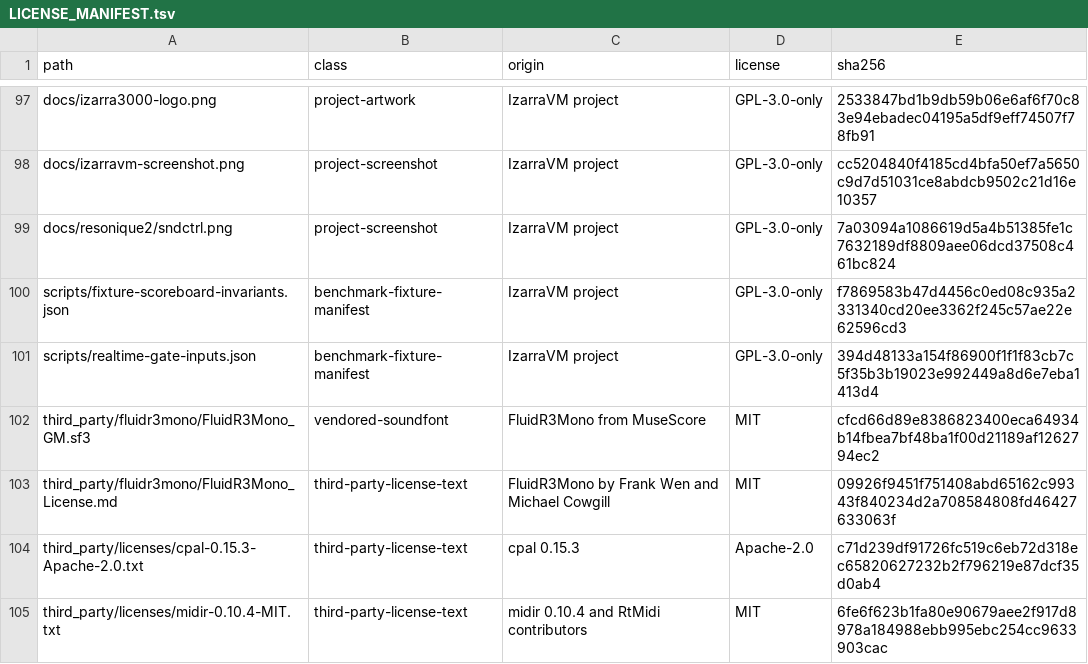
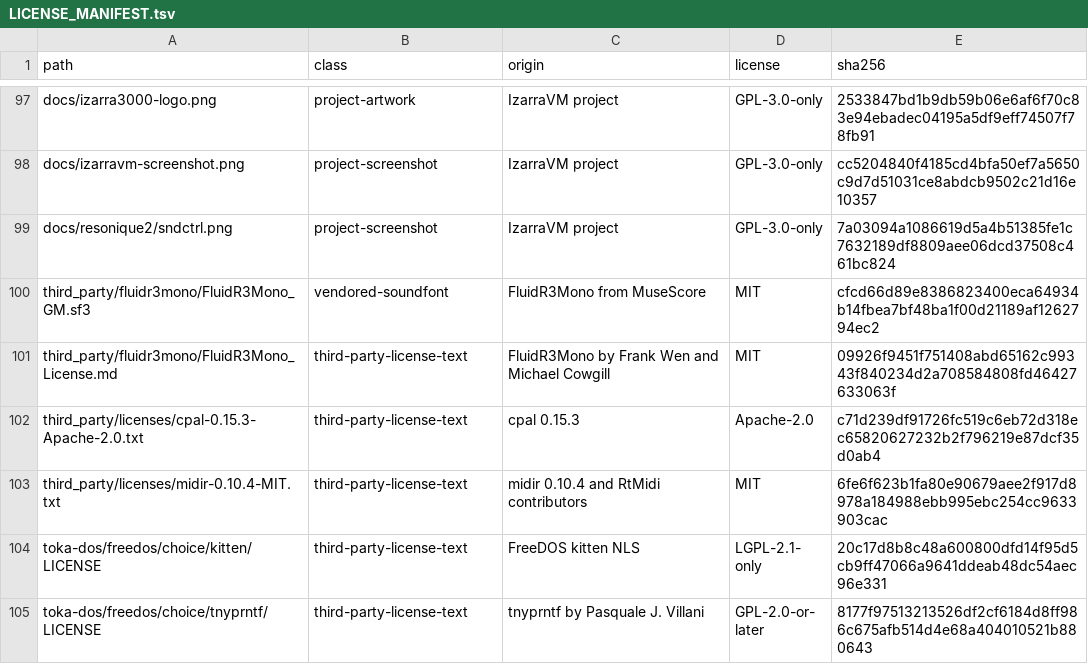
Before and after one commit to vorvek/IzarraVM, a TSV file: LICENSE_MANIFEST.tsv, drawn as a sheet; only a part is shown, gaps mark what is left out; the shorter side is filled out with more unchanged rows.

Commit message:
Keep the fixture-bound bench scripts out of the repository
The scoreboard, the realtime gate family and the extender gate all hard-depend
on this machine's .bench fixture tree and its pinned hashes; they stay on disk
(git rm --cached + .git/info/exclude) but no longer ship. Their two manifest
rows and the CI self-test invocations go with them. Generic tooling
(check_file_policy, build-freedos-hdd-image, license_txt, pgo-build,
run-boot-profile) stays tracked.

```diff
--- a/LICENSE_MANIFEST.tsv
+++ b/LICENSE_MANIFEST.tsv
@@ -99,4 +99,2 @@ docs/izarravm-screenshot.png	project-screenshot	IzarraVM project	GPL-3.0-only	cc
 docs/resonique2/sndctrl.png	project-screenshot	IzarraVM project	GPL-3.0-only	7a03094a1086619d5a4b51385fe1c7632189df8809aee06dcd37508c461bc824
-scripts/fixture-scoreboard-invariants.json	benchmark-fixture-manifest	IzarraVM project	GPL-3.0-only	f7869583b47d4456c0ed08c935a2331340cd20ee3362f245c57ae22e62596cd3
-scripts/realtime-gate-inputs.json	benchmark-fixture-manifest	IzarraVM project	GPL-3.0-only	394d48133a154f86900f1f1f83cb7c5f35b3b19023e992449a8d6e7eba1413d4
 third_party/fluidr3mono/FluidR3Mono_GM.sf3	vendored-soundfont	FluidR3Mono from MuseScore	MIT	cfcd66d89e8386823400eca64934b14fbea7bf48ba1f00d21189af1262794ec2
```
Also changed, not shown: 8 other files.
